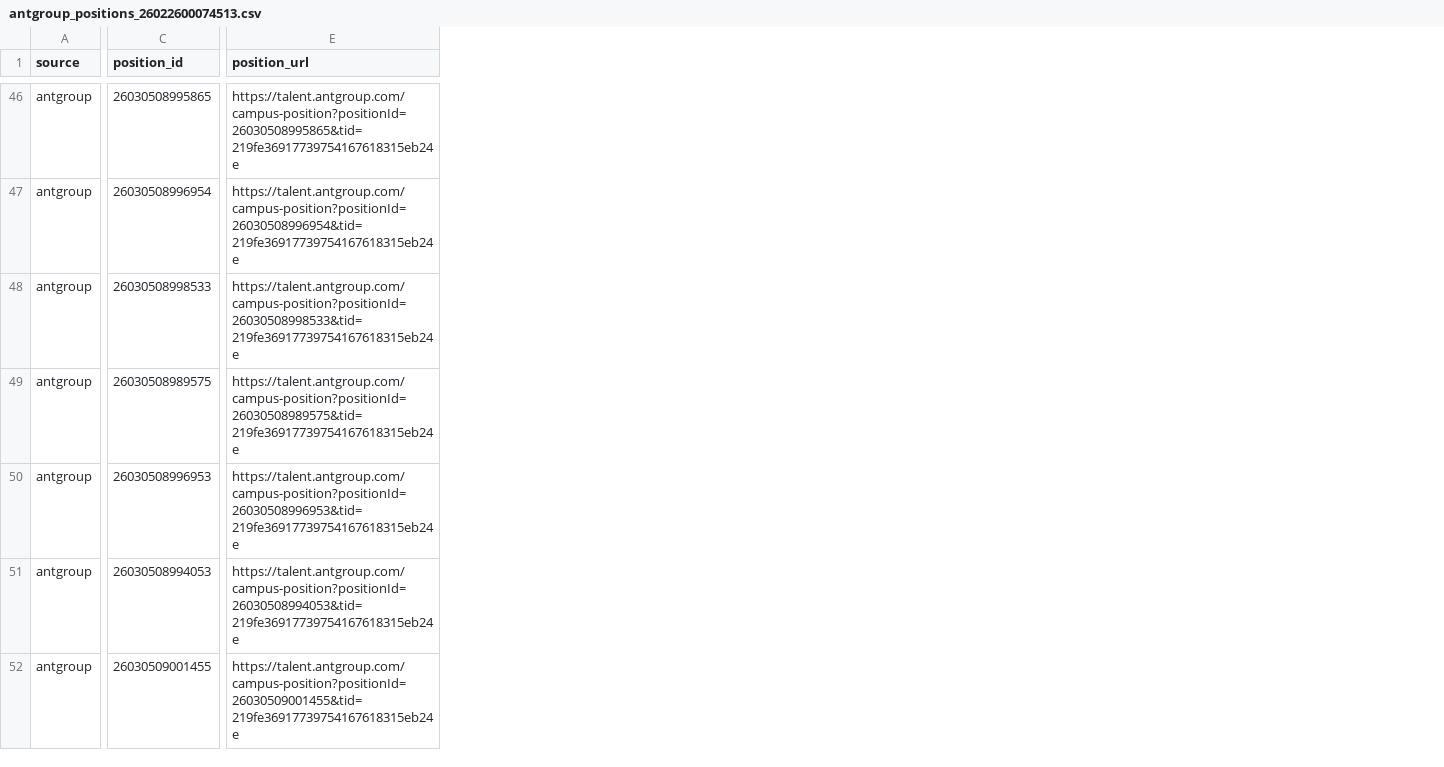
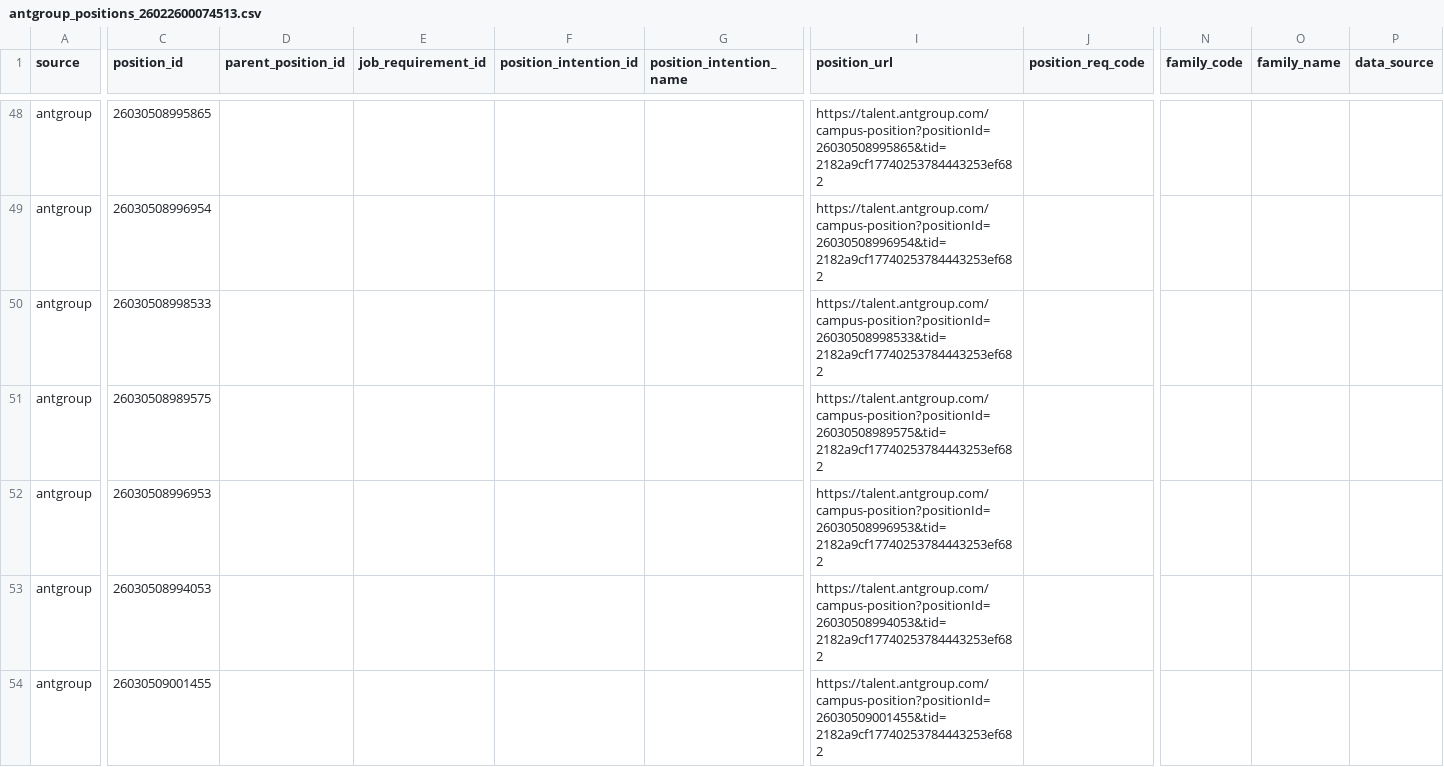
Before and after one commit to LouisLau-art/internship-jd-catalog, a CSV file: data/antgroup_positions_26022600074513.csv, drawn as a sheet; only a part is shown, gaps mark what is left out; addresses are those after the commit; the diff covers the shown part only; the diff names each change by its address in the sheet, - before the commit and + after, or states it on an @@ line.

Commit message:
feat(jd): expand campus exports and add daily shortlist

```diff
--- a/data/antgroup_positions_26022600074513.csv
+++ b/data/antgroup_positions_26022600074513.csv
+column D (parent_position_id), empty
+column E (job_requirement_id), empty
+column F (position_intention_id), empty
+column G (position_intention_name), empty
+column J (position_req_code), empty
+column N (family_code), empty
+column O (family_name), empty
+column P (data_source), empty
-I48 (position_url): https://talent.antgroup.com/campus-position?positionId=26030508995865&tid=219fe36917739754167618315eb24e
+I48 (position_url): https://talent.antgroup.com/campus-position?positionId=26030508995865&tid=2182a9cf17740253784443253ef682
-I49 (position_url): https://talent.antgroup.com/campus-position?positionId=26030508996954&tid=219fe36917739754167618315eb24e
+I49 (position_url): https://talent.antgroup.com/campus-position?positionId=26030508996954&tid=2182a9cf17740253784443253ef682
-I50 (position_url): https://talent.antgroup.com/campus-position?positionId=26030508998533&tid=219fe36917739754167618315eb24e
+I50 (position_url): https://talent.antgroup.com/campus-position?positionId=26030508998533&tid=2182a9cf17740253784443253ef682
-I51 (position_url): https://talent.antgroup.com/campus-position?positionId=26030508989575&tid=219fe36917739754167618315eb24e
+I51 (position_url): https://talent.antgroup.com/campus-position?positionId=26030508989575&tid=2182a9cf17740253784443253ef682
-I52 (position_url): https://talent.antgroup.com/campus-position?positionId=26030508996953&tid=219fe36917739754167618315eb24e
+I52 (position_url): https://talent.antgroup.com/campus-position?positionId=26030508996953&tid=2182a9cf17740253784443253ef682
-I53 (position_url): https://talent.antgroup.com/campus-position?positionId=26030508994053&tid=219fe36917739754167618315eb24e
+I53 (position_url): https://talent.antgroup.com/campus-position?positionId=26030508994053&tid=2182a9cf17740253784443253ef682
-I54 (position_url): https://talent.antgroup.com/campus-position?positionId=26030509001455&tid=219fe36917739754167618315eb24e
+I54 (position_url): https://talent.antgroup.com/campus-position?positionId=26030509001455&tid=2182a9cf17740253784443253ef682
```
Also changed, not shown: 2 added rows, 2 removed rows, 1 added column and 92 edited cells elsewhere in this file, catalog.csv, 20 other files.
